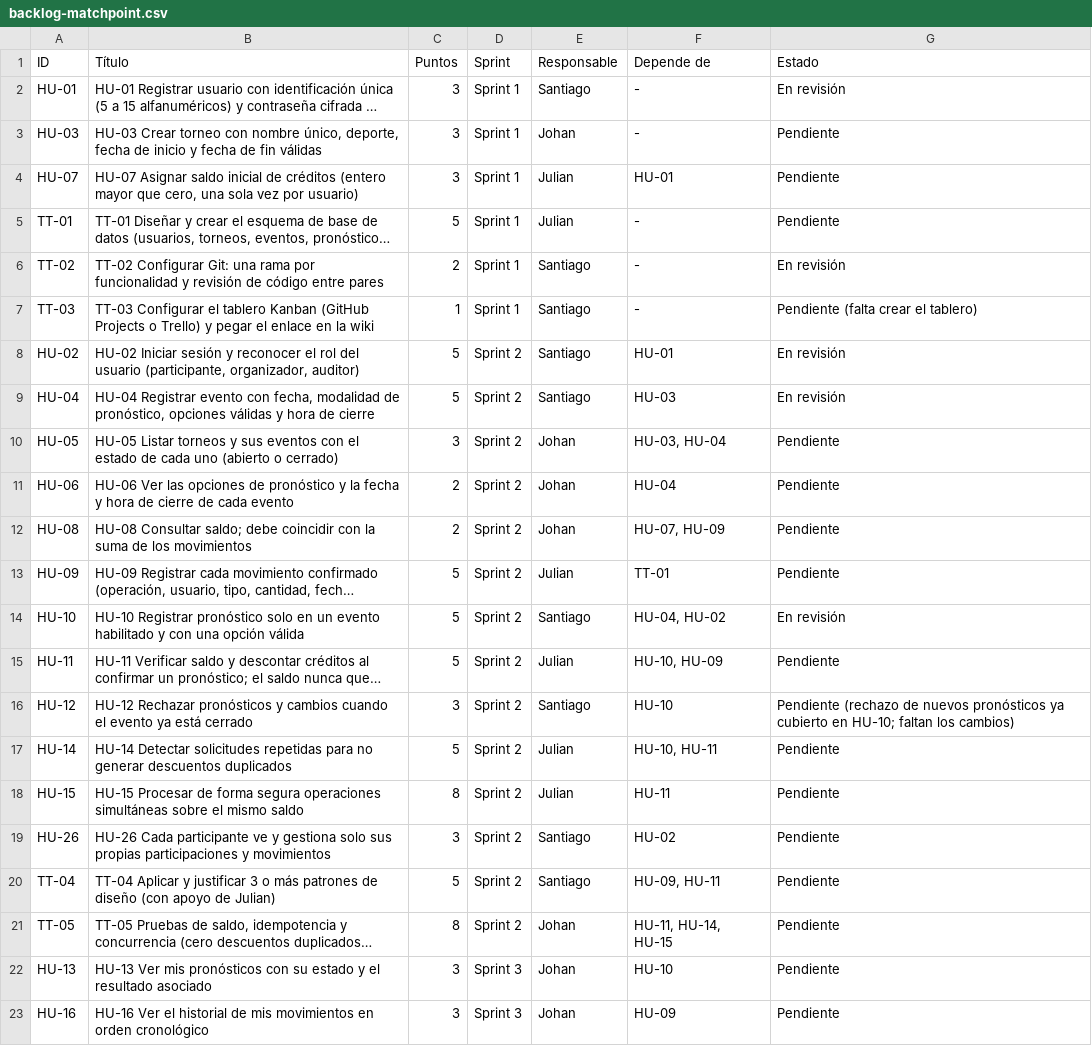
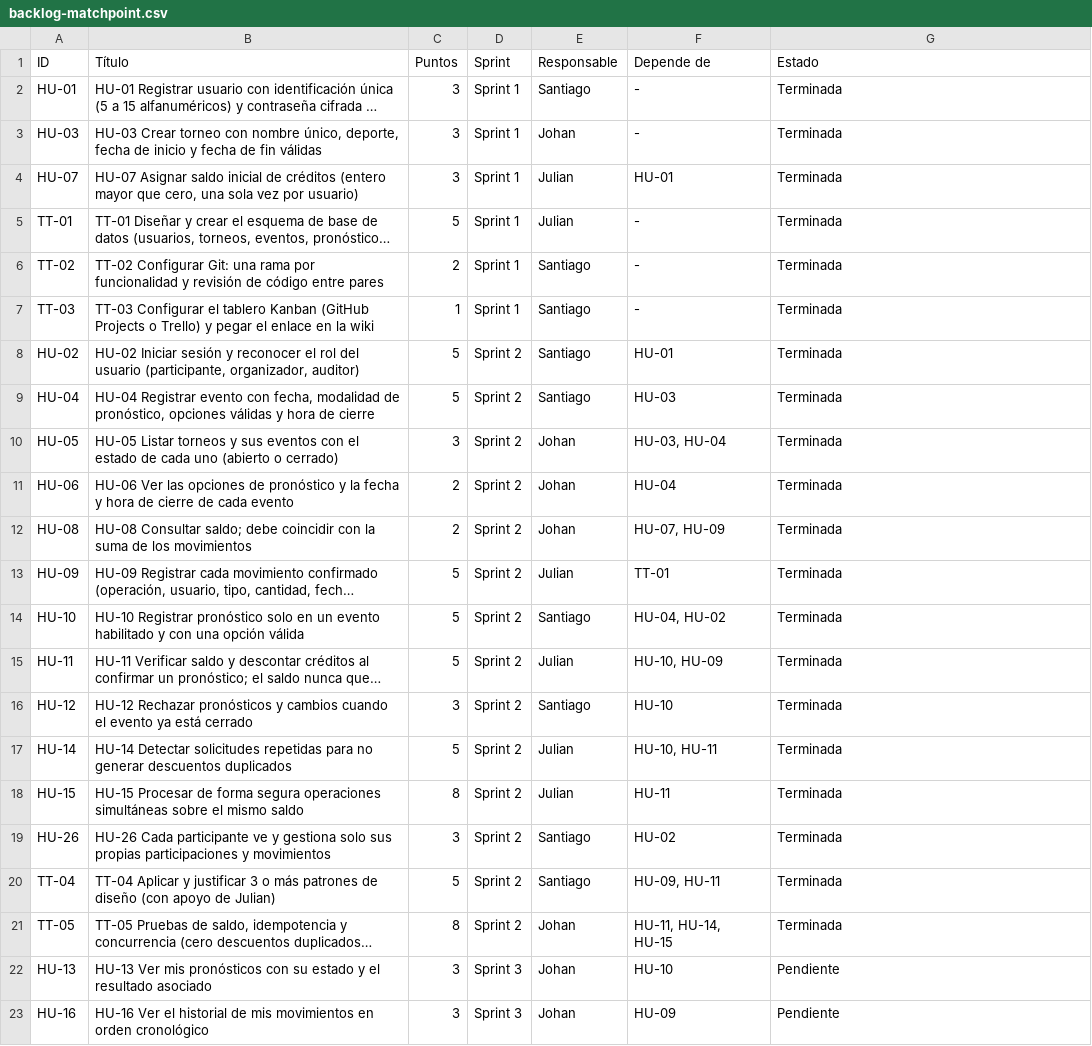
Before and after one commit to derekjuxaq125-debug/matchpoint, a CSV file: docs/backlog-matchpoint.csv, drawn as a sheet; only a part is shown; long unchanged cells end in …; the diff names each change by its address in the sheet, - before the commit and + after, or states it on an @@ line.

```diff
--- a/docs/backlog-matchpoint.csv
+++ b/docs/backlog-matchpoint.csv
-G2 (Estado): En revisión
+G2 (Estado): Terminada
-G3:G5 (Estado): Pendiente
+G3:G5 (Estado): Terminada
-G6 (Estado): En revisión
+G6 (Estado): Terminada
-G7 (Estado): Pendiente (falta crear el tablero)
+G7 (Estado): Terminada
-G8:G9 (Estado): En revisión
+G8:G9 (Estado): Terminada
-G10:G13 (Estado): Pendiente
+G10:G13 (Estado): Terminada
-G14 (Estado): En revisión
+G14 (Estado): Terminada
-G15 (Estado): Pendiente
+G15 (Estado): Terminada
-G16 (Estado): Pendiente (rechazo de nuevos pronósticos ya cubierto en HU-10; faltan los cambios)
+G16 (Estado): Terminada
-G17:G21 (Estado): Pendiente
+G17:G21 (Estado): Terminada
```
Also changed, not shown: 1 other file.
